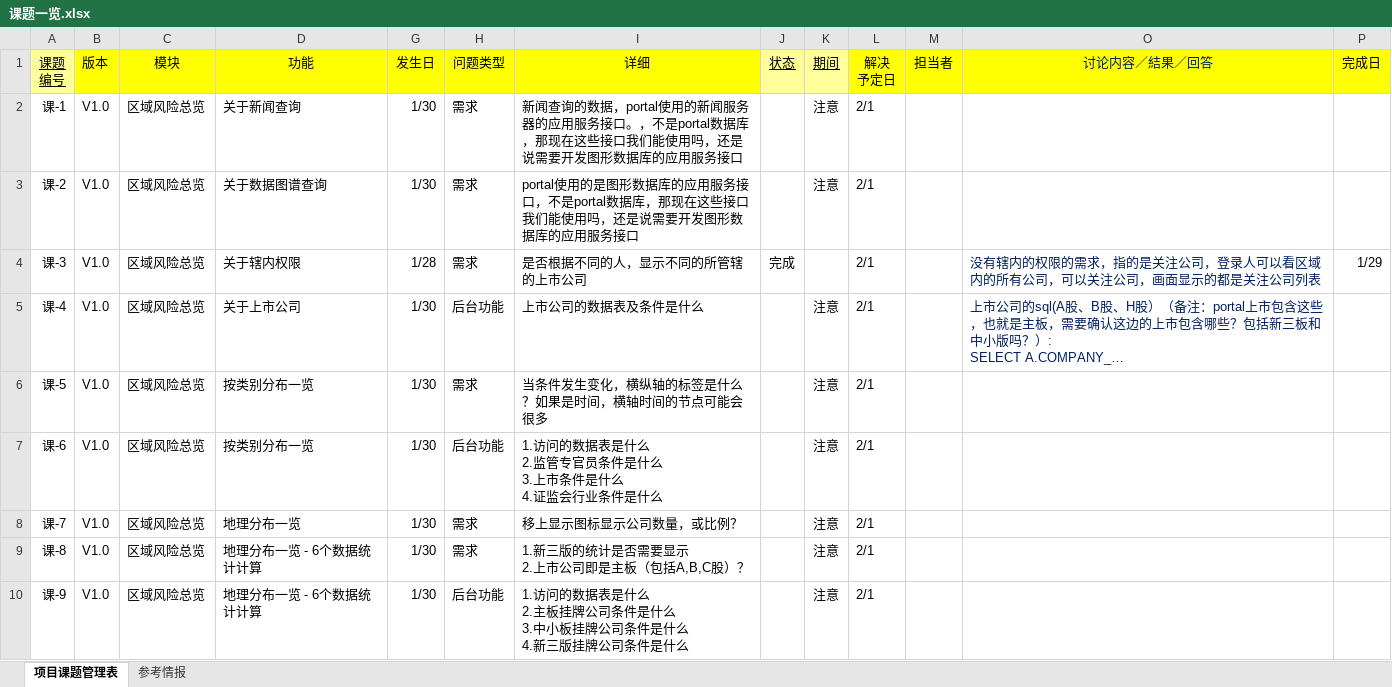
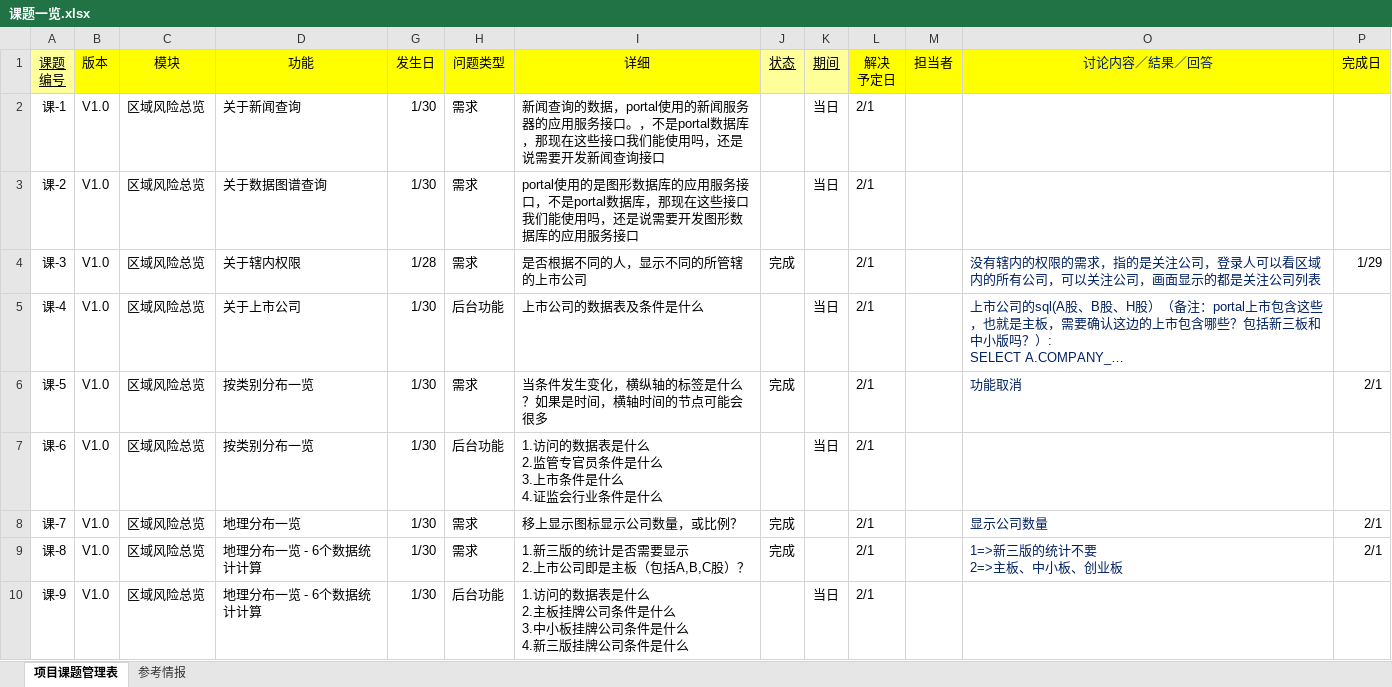
Before and after one commit to ListedFaceSys/lfs, an Excel workbook: docs/6课题/课题一览.xlsx, sheet 项目课题管理表, drawn as a sheet; only a part is shown; long unchanged cells end in …; values as stored, in another font and other column widths than the file's, no borders; conditional formats not drawn; ↵ is a line break in a cell; the diff covers the shown part only; the diff names each change by its address in the sheet, - before the commit and + after, or states it on an @@ line.

```diff
--- a/docs/6课题/课题一览.xlsx (sheet 项目课题管理表)
+++ b/docs/6课题/课题一览.xlsx (sheet 项目课题管理表)
-I2 (详细): …需要开发图形数据库的应用服务接口
+I2 (详细): …需要开发新闻查询接口
-K2:K3 (期间): 注意
+K2:K3 (期间): 当日
-K5 (期间): 注意
+K5 (期间): 当日
-J6 (状态): (empty)
+J6 (状态): 完成
-K6 (期间): 注意
+K6 (期间): (empty)
-O6 (讨论内容／結果／回答): (empty)
+O6 (讨论内容／結果／回答): 功能取消
-P6 (完成日): (empty)
+P6 (完成日): 2/1
-K7 (期间): 注意
+K7 (期间): 当日
-J8:J9 (状态): (empty)
+J8:J9 (状态): 完成
-K8:K9 (期间): 注意
+K8:K9 (期间): (empty)
-O8 (讨论内容／結果／回答): (empty)
+O8 (讨论内容／結果／回答): 显示公司数量
-P8:P9 (完成日): (empty)
+P8:P9 (完成日): 2/1
-O9 (讨论内容／結果／回答): (empty)
+O9 (讨论内容／結果／回答): 1=>新三版的统计不要 ↵ 2=>主板、中小板、创业板
-K10 (期间): 注意
+K10 (期间): 当日
```
Also changed, not shown: 27 edited cells elsewhere in this sheet, 9 other files.
